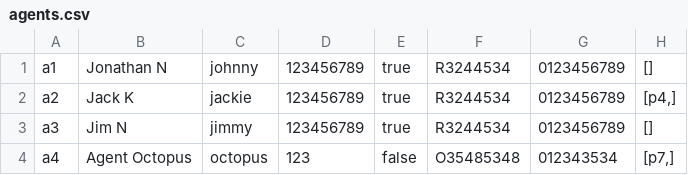
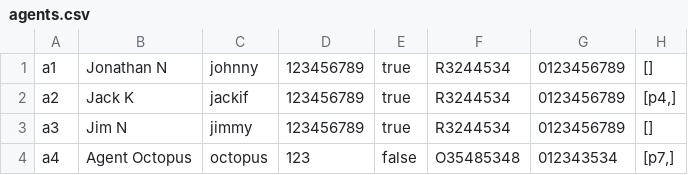
Before and after one commit to sidharrth2002/rental-management-system, a CSV file: src/data/agents.csv, drawn as a sheet.

```diff
--- a/src/data/agents.csv
+++ b/src/data/agents.csv
@@ -1,3 +1,3 @@
 "a1","Jonathan N","johnny","123456789","true","R3244534","0123456789","[]"
-"a2","Jack K","jackie","123456789","true","R3244534","0123456789","[p4,]"
+"a2","Jack K","jackif","123456789","true","R3244534","0123456789","[p4,]"
 "a3","Jim N","jimmy","123456789","true","R3244534","0123456789","[]"
```
Also changed, not shown: out/production/assig/data/agents.csv, out/production/assig/data/owners.csv, 41 other files.
